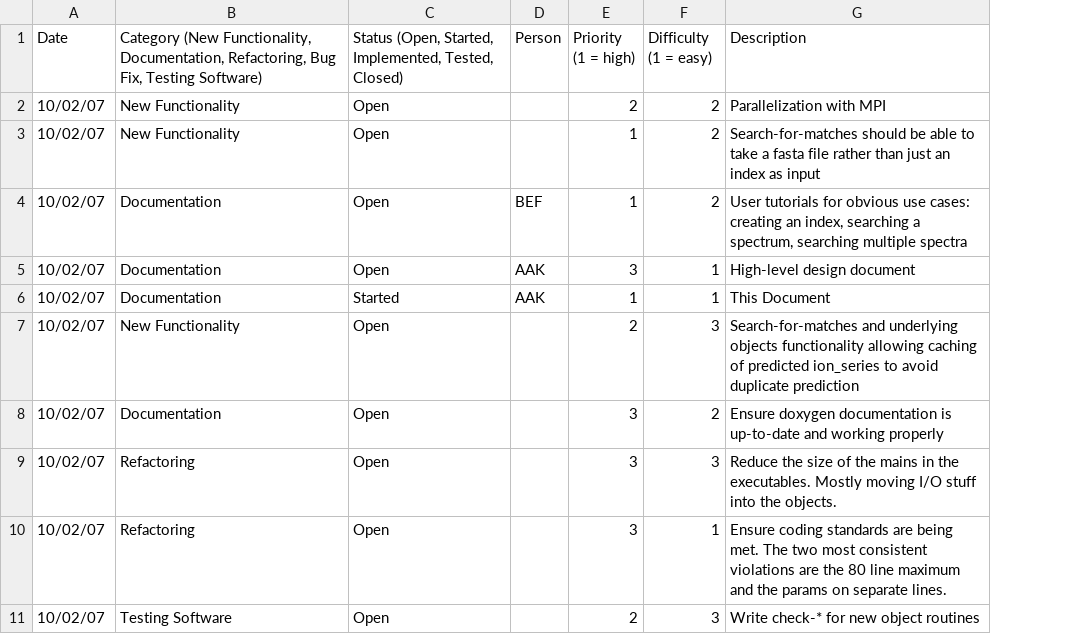
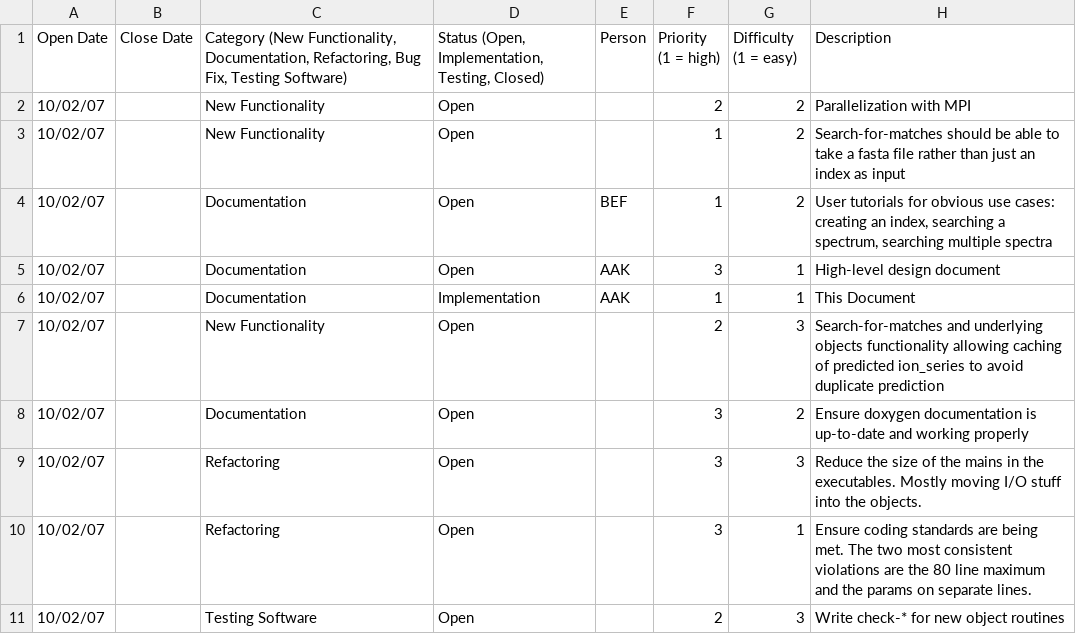
Before and after one commit to crux-toolkit/crux-toolkit, a CSV file: doc/todo.csv, drawn as a sheet; only a part is shown; addresses are those after the commit; the diff names each change by its address in the sheet, - before the commit and + after, or states it on an @@ line.

Commit message:
*** empty log message ***

```diff
--- a/doc/todo.csv
+++ b/doc/todo.csv
+column B (Close Date), empty
-A1: Date
+A1: Open Date
-D1: Status (Open, Started, Implemented, Tested, Closed)
+D1: Status (Open, Implementation, Testing, Closed)
-D6: Started
+D6: Implementation
```
